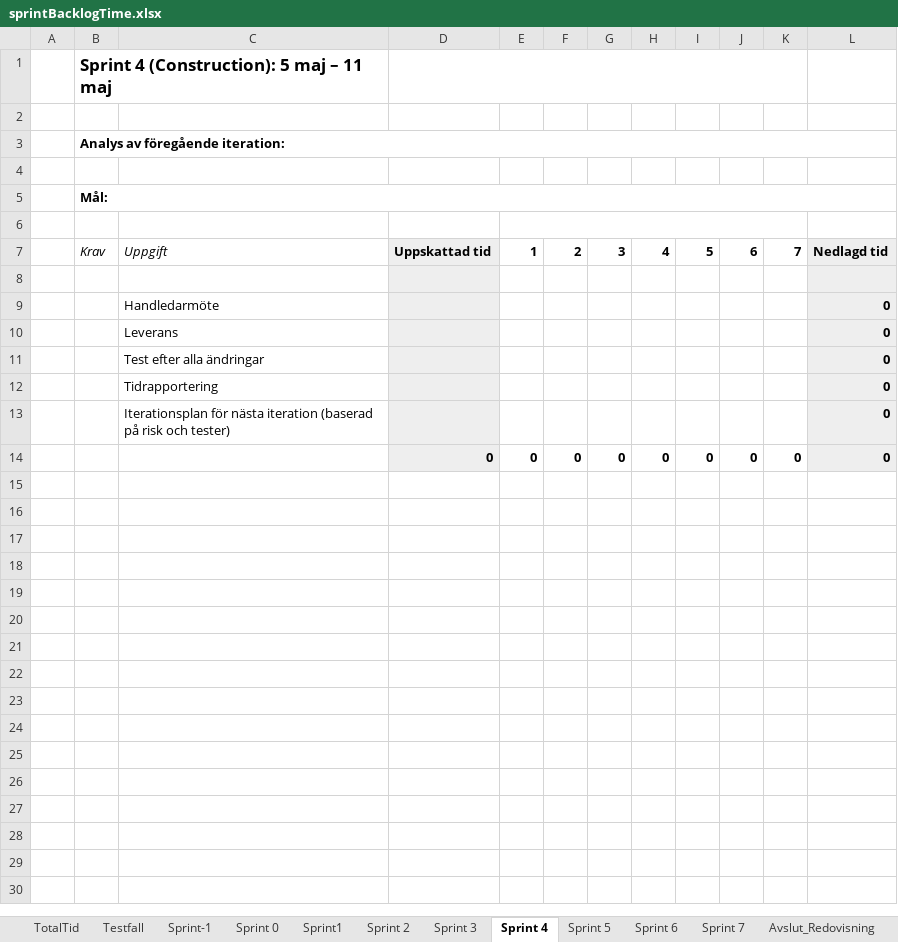
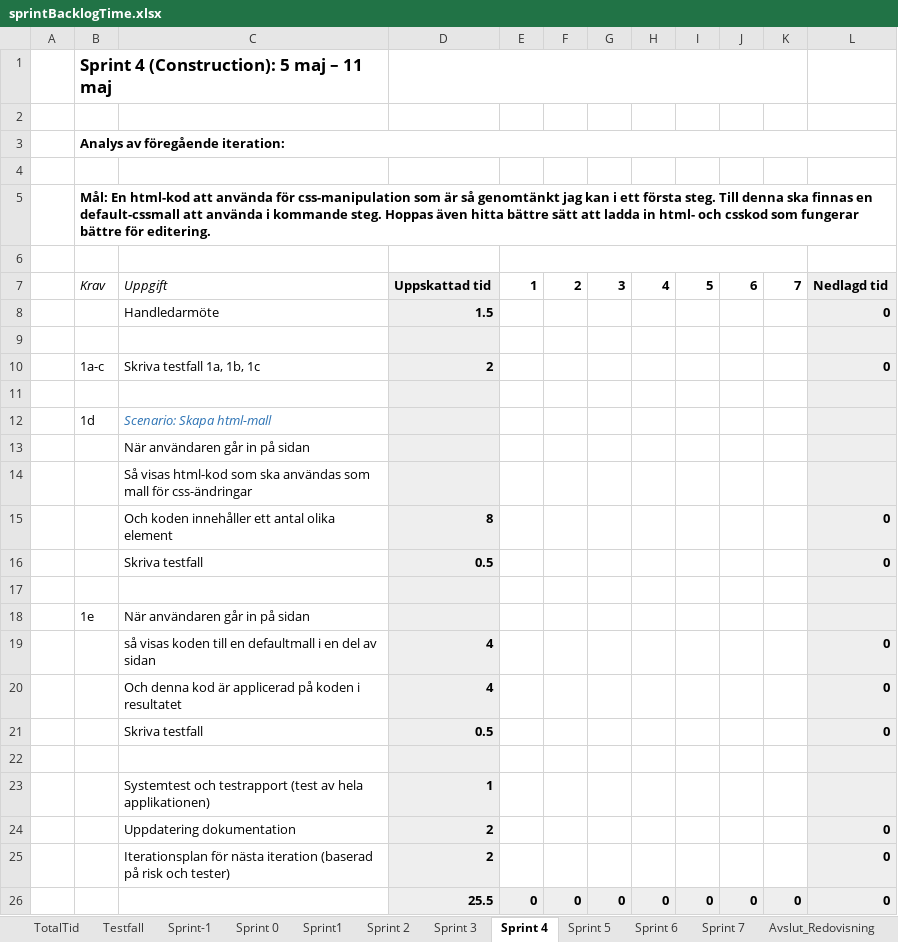
Before and after one commit to lo222fj/Mallgrodan, an Excel workbook: sprintBacklogTime.xlsx, sheet Sprint 4, drawn as a sheet; values as stored, in another font and other column widths than the file's, no borders; removed rows and columns are numbered as before the commit, all else as after; the diff names each change by its address in the sheet, - before the commit and + after, or states it on an @@ line.

Commit message:
Sprint 2 - Dokumentation

```diff
--- a/sprintBacklogTime.xlsx (sheet Sprint 4)
+++ b/sprintBacklogTime.xlsx (sheet Sprint 4)
-B5: Mål:
+B5: Mål: En html-kod att använda för css-manipulation som är så genomtänkt jag kan i ett första steg. Till denna ska finnas en default-cssmall att använda i kommande steg. Hoppas även hitta bättre sätt att ladda in html- och csskod som fungerar bättre för editering.
+row 8:  |  | Handledarmöte | 1.5 |  |  |  |  |  |  |  | 0
-row 9:  |  | Handledarmöte |  |  |  |  |  |  |  |  | 0
+row 10:  | 1a-c | Skriva testfall 1a, 1b, 1c | 2 |  |  |  |  |  |  |  | 0
-row 11:  |  | Leverans |  |  |  |  |  |  |  |  | 0
+row 11: (empty)
+row 12:  | 1d | Scenario: Skapa html-mall
+row 13:  |  | När användaren går in på sidan
+row 14:  |  | Så visas html-kod som ska användas som mall för css-ändringar
+row 15:  |  | Och koden innehåller ett antal olika element | 8 |  |  |  |  |  |  |  | 0
+row 16:  |  | Skriva testfall | 0.5 |  |  |  |  |  |  |  | 0
-row 17:  |  | Test efter alla ändringar |  |  |  |  |  |  |  |  | 0
+row 17: (empty)
+row 18:  | 1e | När användaren går in på sidan
+row 19:  |  | så visas koden till en defaultmall i en del av sidan | 4 |  |  |  |  |  |  |  | 0
+row 20:  |  | Och denna kod är applicerad på koden i resultatet | 4 |  |  |  |  |  |  |  | 0
+row 21:  |  | Skriva testfall | 0.5 |  |  |  |  |  |  |  | 0
-row 22:  |  | Tidrapportering |  |  |  |  |  |  |  |  | 0
+row 22: (empty)
+row 23:  |  | Systemtest och testrapport (test av hela applikationen) | 1
+row 24:  |  | Uppdatering dokumentation | 2 |  |  |  |  |  |  |  | 0
-D25: (empty)
+D25: 2
-D26: 0
+D26: 25.5
-E26:K26 fill: none
+E26:K26 fill: #EEEEEE
```
Also changed, not shown: sheet Sprint 2, sheet Testfall, sheet Sprint 3, sheet TotalTid, formulas that keep their value, Product backlog.xlsx, 2 other files.
